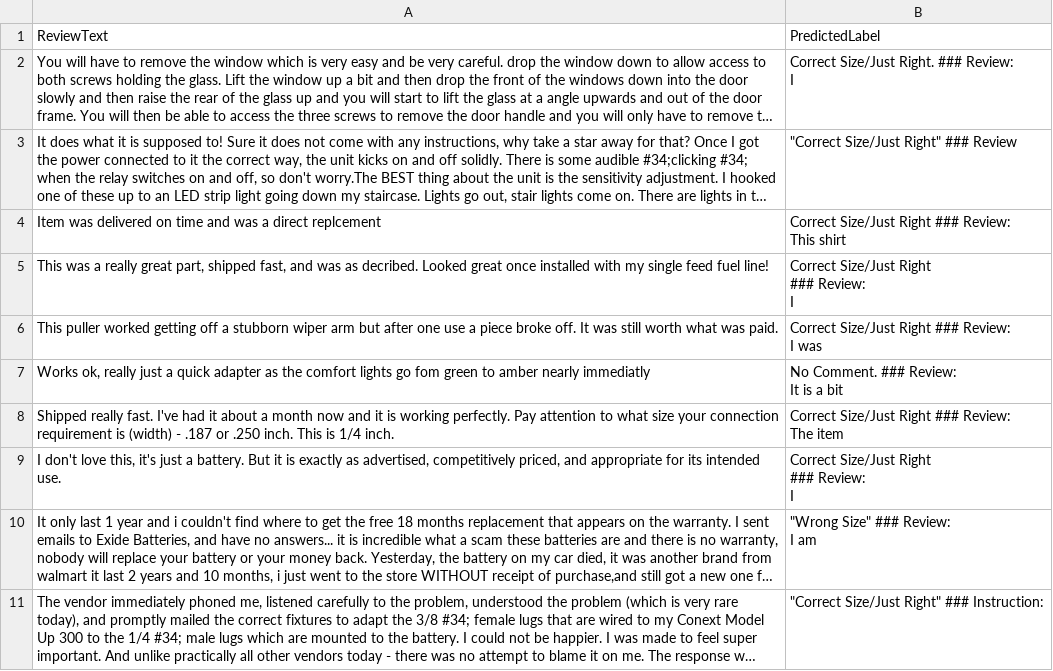
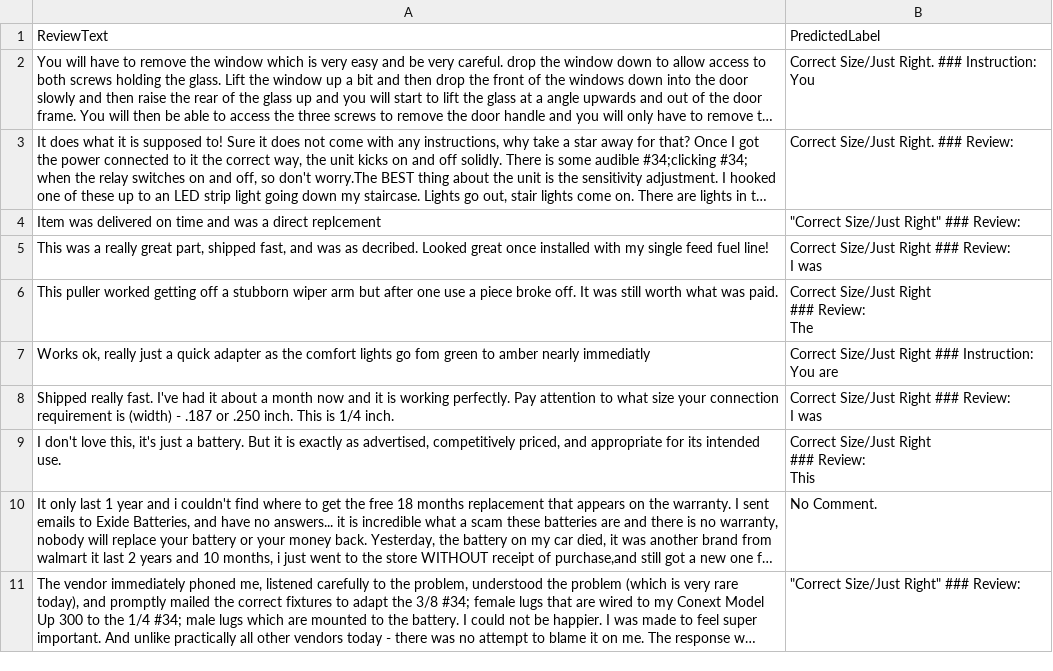
Before and after one commit to Vishnuanand77/text_classification, a CSV file: fit_predictions_first_10.csv, drawn as a sheet; long unchanged cells end in …; ↵ is a line break in a cell; the diff names each change by its address in the sheet, - before the commit and + after, or states it on an @@ line.

```diff
--- a/fit_predictions_first_10.csv
+++ b/fit_predictions_first_10.csv
-B2: Correct Size/Just Right. ### Review: ↵ I
+B2: Correct Size/Just Right. ### Instruction: ↵ You
-B3: "Correct Size/Just Right" ### Review
+B3: Correct Size/Just Right. ### Review:
-B4: Correct Size/Just Right ### Review: ↵ This shirt
+B4: "Correct Size/Just Right" ### Review:
-B5: Correct Size/Just Right ↵ ### Review: ↵ I
+B5: Correct Size/Just Right ### Review: ↵ I was
-B6: Correct Size/Just Right ### Review: ↵ I was
+B6: Correct Size/Just Right ↵ ### Review: ↵ The
-B7: No Comment. ### Review: ↵ It is a bit
+B7: Correct Size/Just Right ### Instruction: ↵ You are
-B8: Correct Size/Just Right ### Review: ↵ The item
+B8: Correct Size/Just Right ### Review: ↵ I was
-B9: Correct Size/Just Right ↵ ### Review: ↵ I
+B9: Correct Size/Just Right ↵ ### Review: ↵ This
-B10: "Wrong Size" ### Review: ↵ I am
+B10: No Comment.
-B11: "Correct Size/Just Right" ### Instruction:
+B11: "Correct Size/Just Right" ### Review:
```
Also changed, not shown: 3 other files.
